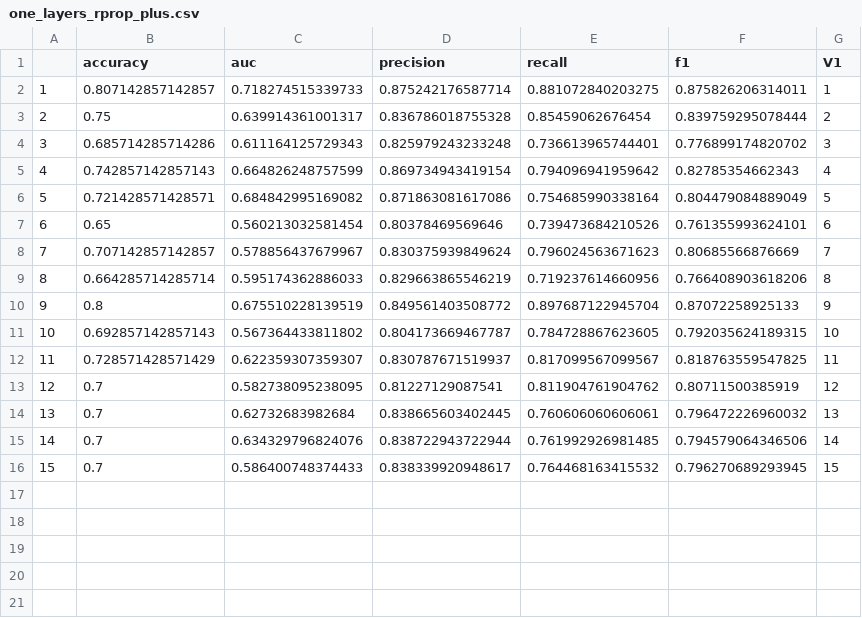
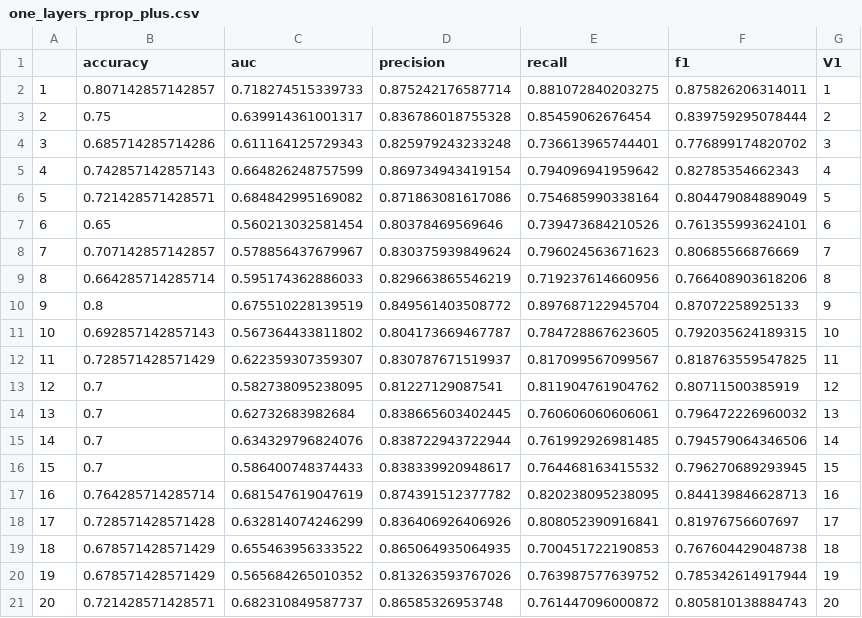
Before and after one commit to joanmtg/tep_prediction, a CSV file: CSV/one_layers_rprop_plus.csv, drawn as a sheet.

```diff
--- a/CSV/one_layers_rprop_plus.csv
+++ b/CSV/one_layers_rprop_plus.csv
@@ -16 +16,6 @@
 "15","0.7","0.586400748374433","0.838339920948617","0.764468163415532","0.796270689293945","15"
+"16","0.764285714285714","0.681547619047619","0.874391512377782","0.820238095238095","0.844139846628713","16"
+"17","0.728571428571428","0.632814074246299","0.836406926406926","0.808052390916841","0.81976756607697","17"
+"18","0.678571428571429","0.655463956333522","0.865064935064935","0.700451722190853","0.767604429048738","18"
+"19","0.678571428571429","0.565684265010352","0.813263593767026","0.763987577639752","0.785342614917944","19"
+"20","0.721428571428571","0.682310849587737","0.86585326953748","0.761447096000872","0.805810138884743","20"
```
Also changed, not shown: 4 other files.
